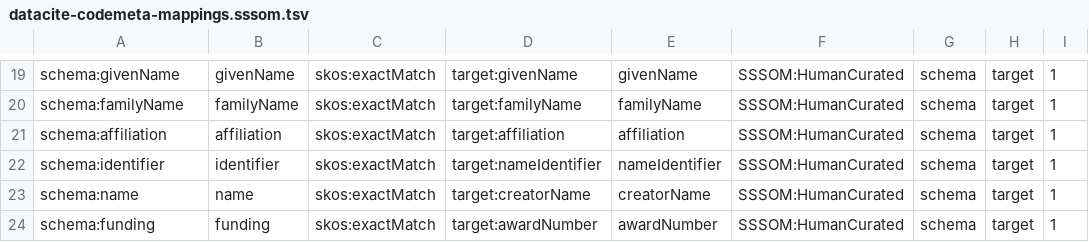
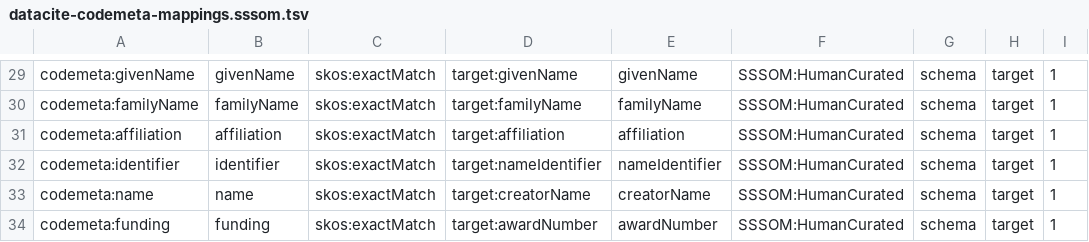
Before and after one commit to codemeta/codemeta, a TSV file: crosswalks-sssom/datacite/datacite-sssom-outputs/datacite-codemeta-mappings.sssom.tsv, drawn as a sheet; only a part is shown, gaps mark what is left out; addresses are those after the commit; the diff covers the shown part only; the diff names each change by its address in the sheet, - before the commit and + after, or states it on an @@ line.

```diff
--- a/crosswalks-sssom/datacite/datacite-sssom-outputs/datacite-codemeta-mappings.sssom.tsv
+++ b/crosswalks-sssom/datacite/datacite-sssom-outputs/datacite-codemeta-mappings.sssom.tsv
-A29: schema:givenName
+A29: codemeta:givenName
-A30: schema:familyName
+A30: codemeta:familyName
-A31: schema:affiliation
+A31: codemeta:affiliation
-A32: schema:identifier
+A32: codemeta:identifier
-A33: schema:name
+A33: codemeta:name
-A34: schema:funding
+A34: codemeta:funding
```
Also changed, not shown: 10 added rows and 17 edited cells elsewhere in this file, 1 other file.
